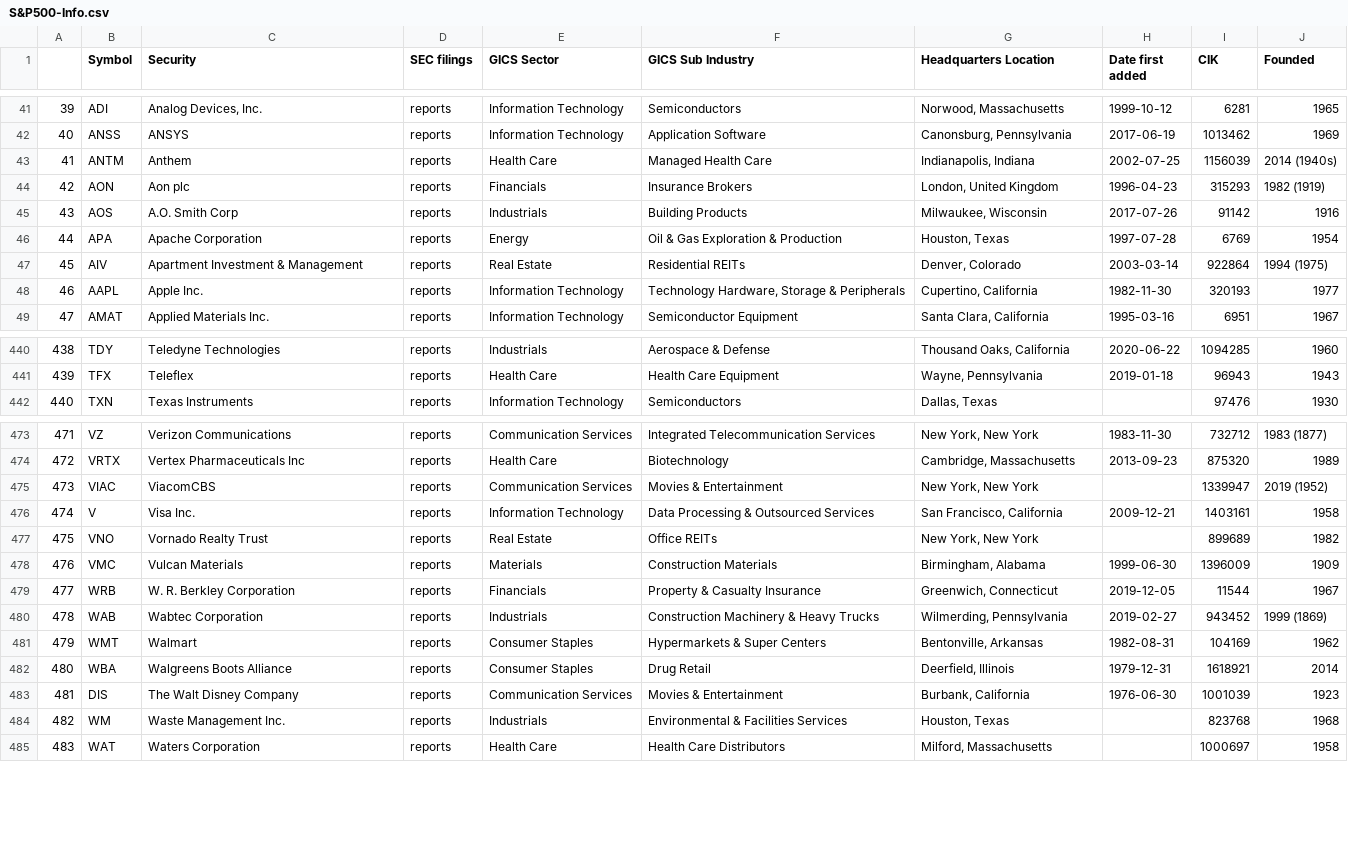
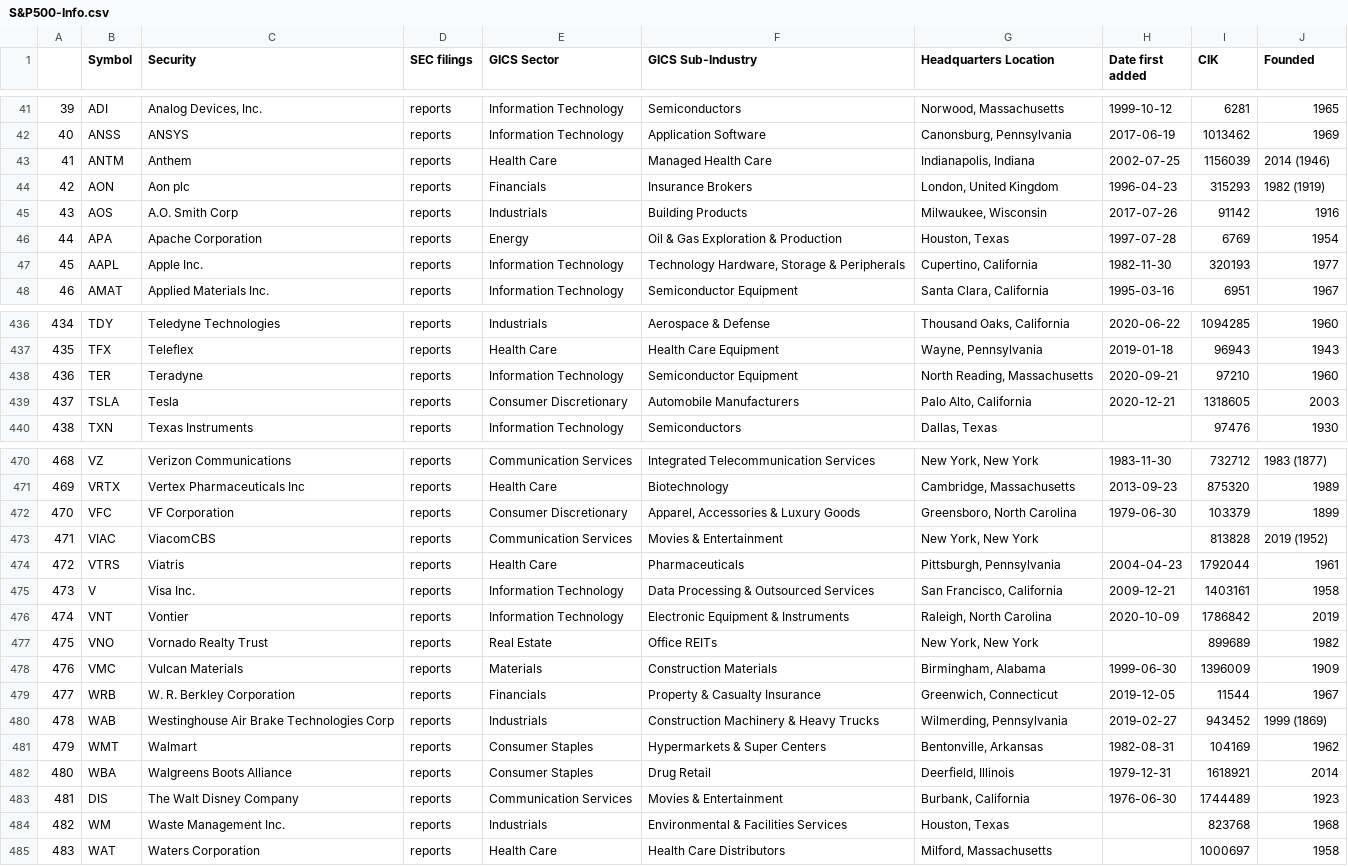
Before and after one commit to Ajwinarski/AutoInvestBot, a CSV file: db/S&P500-Info.csv, drawn as a sheet; only a part is shown, gaps mark what is left out; removed rows and columns are numbered as before the commit, all else as after; the diff covers the shown part only; the diff names each change by its address in the sheet, - before the commit and + after, or states it on an @@ line.

```diff
--- a/db/S&P500-Info.csv
+++ b/db/S&P500-Info.csv
-F1: GICS Sub Industry
+F1: GICS Sub-Industry
-J43 (Founded): 2014 (1940s)
+J43 (Founded): 2014 (1946)
-row 47: 45 | AIV | Apartment Investment & Management | reports | Real Estate | Residential REITs | Denver, Colorado | 2003-03-14 | 922864 | 1994 (1975)
@@ column A renumbered between rows 47 and 475 @@
+row 438: 436 | TER | Teradyne | reports | Information Technology | Semiconductor Equipment | North Reading, Massachusetts | 2020-09-21 | 97210 | 1960
+row 439: 437 | TSLA | Tesla | reports | Consumer Discretionary | Automobile Manufacturers | Palo Alto, California | 2020-12-21 | 1318605 | 2003
@@ row 467 moved to row 472: 470 @@
-I473 (CIK): 1339947
+I473 (CIK): 813828
+row 474: 472 | VTRS | Viatris | reports | Health Care | Pharmaceuticals | Pittsburgh, Pennsylvania | 2004-04-23 | 1792044 | 1961
+row 476: 474 | VNT | Vontier | reports | Information Technology | Electronic Equipment & Instruments | Raleigh, North Carolina | 2020-10-09 | 1786842 | 2019
-C480 (Security): Wabtec Corporation
+C480 (Security): Westinghouse Air Brake Technologies Corp
-I483 (CIK): 1001039
+I483 (CIK): 1744489
```
Also changed, not shown: 4 added rows, 7 removed rows and 20 edited cells elsewhere in this file, 12 other files.
